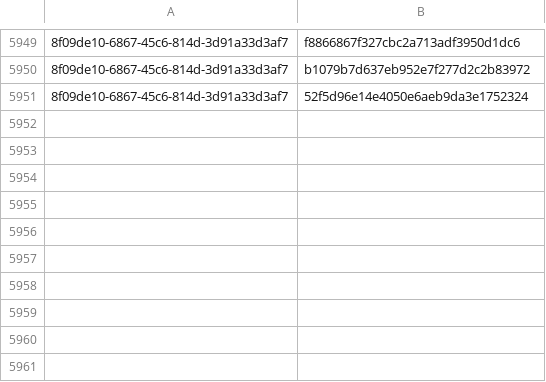
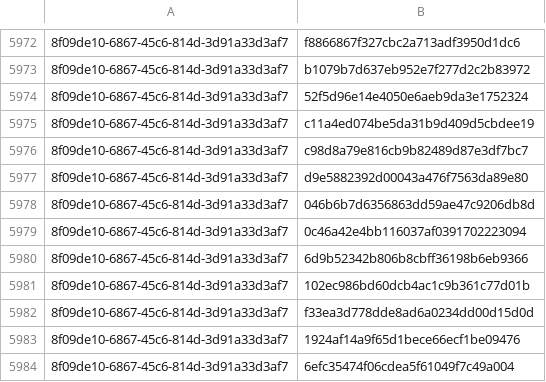
Before and after one commit to RedBlue232/threat-feed-publisher, a CSV file: misp-feed/hashes.csv, drawn as a sheet; only a part is shown, gaps mark what is left out; the diff covers the shown part only; the diff names each change by its address in the sheet, - before the commit and + after, or states it on an @@ line.

```diff
--- a/misp-feed/hashes.csv
+++ b/misp-feed/hashes.csv
+row 5975: 8f09de10-6867-45c6-814d-3d91a33d3af7 | c11a4ed074be5da31b9d409d5cbdee19
+row 5976: 8f09de10-6867-45c6-814d-3d91a33d3af7 | c98d8a79e816cb9b82489d87e3df7bc7
+row 5977: 8f09de10-6867-45c6-814d-3d91a33d3af7 | d9e5882392d00043a476f7563da89e80
+row 5978: 8f09de10-6867-45c6-814d-3d91a33d3af7 | 046b6b7d6356863dd59ae47c9206db8d
+row 5979: 8f09de10-6867-45c6-814d-3d91a33d3af7 | 0c46a42e4bb116037af0391702223094
+row 5980: 8f09de10-6867-45c6-814d-3d91a33d3af7 | 6d9b52342b806b8cbff36198b6eb9366
+row 5981: 8f09de10-6867-45c6-814d-3d91a33d3af7 | 102ec986bd60dcb4ac1c9b361c77d01b
+row 5982: 8f09de10-6867-45c6-814d-3d91a33d3af7 | f33ea3d778dde8ad6a0234dd00d15d0d
+row 5983: 8f09de10-6867-45c6-814d-3d91a33d3af7 | 1924af14a9f65d1bece66ecf1be09476
+row 5984: 8f09de10-6867-45c6-814d-3d91a33d3af7 | 6efc35474f06cdea5f61049f7c49a004
```
Also changed, not shown: 23 added rows elsewhere in this file, 4 other files.
